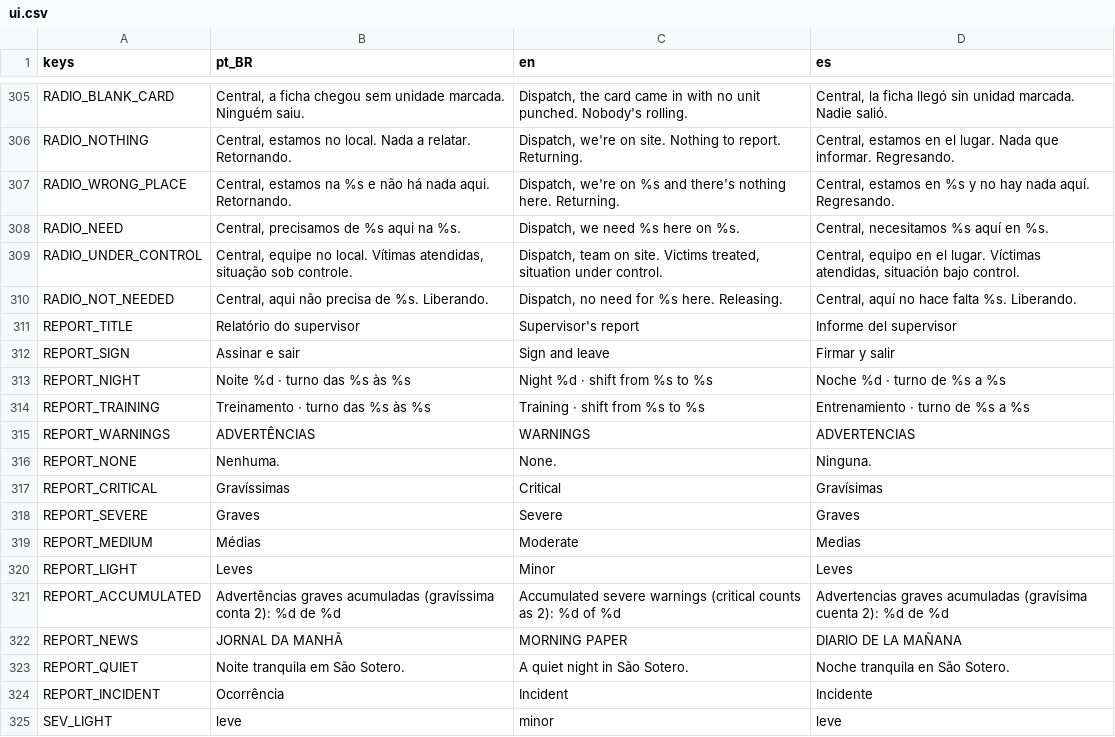
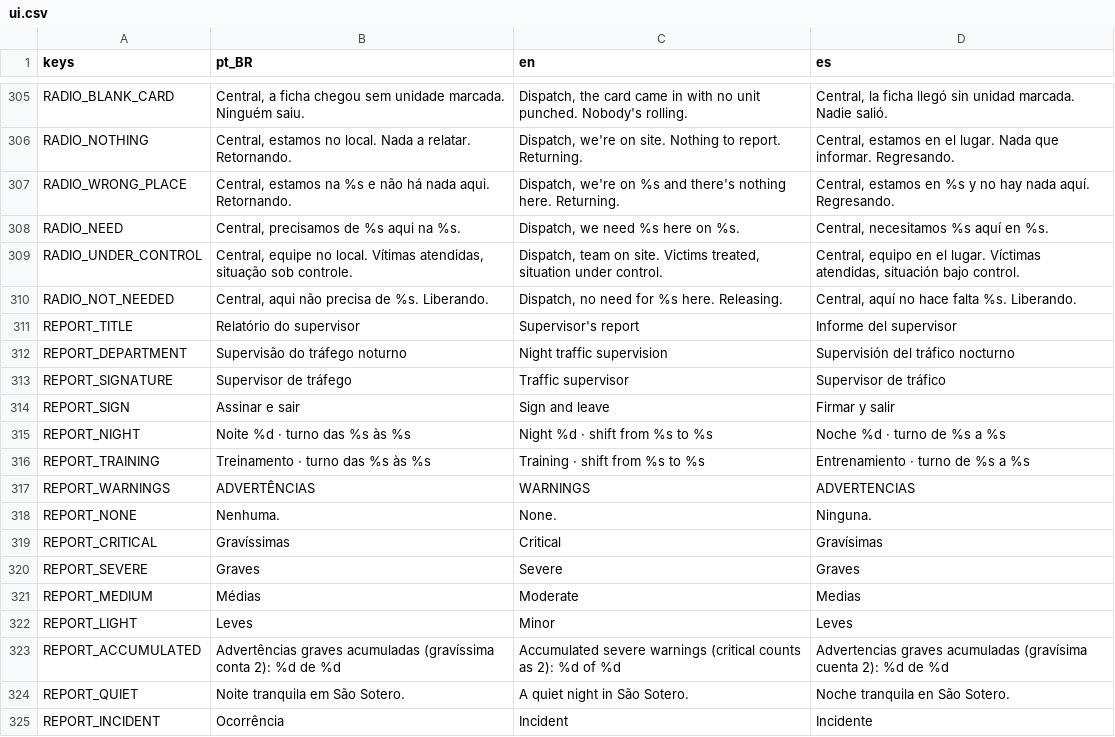
Before and after one commit to MendelDdS/Project-Switchboard, a CSV file: translations/ui.csv, drawn as a sheet; only a part is shown, gaps mark what is left out; the shorter side is filled out with more unchanged rows.

```diff
--- a/translations/ui.csv
+++ b/translations/ui.csv
@@ -314,2 +314,4 @@ RADIO_NOT_NEEDED,"Central, aqui não precisa de %s. Liberando.","Dispatch, no ne
 REPORT_TITLE,Relatório do supervisor,Supervisor's report,Informe del supervisor
+REPORT_DEPARTMENT,Supervisão do tráfego noturno,Night traffic supervision,Supervisión del tráfico nocturno
+REPORT_SIGNATURE,Supervisor de tráfego,Traffic supervisor,Supervisor de tráfico
 REPORT_SIGN,Assinar e sair,Sign and leave,Firmar y salir
@@ -324,3 +326,2 @@ REPORT_LIGHT,Leves,Minor,Leves
 REPORT_ACCUMULATED,"Advertências graves acumuladas (gravíssima conta 2): %d de %d","Accumulated severe warnings (critical counts as 2): %d of %d","Advertencias graves acumuladas (gravísima cuenta 2): %d de %d"
-REPORT_NEWS,JORNAL DA MANHÃ,MORNING PAPER,DIARIO DE LA MAÑANA
 REPORT_QUIET,Noite tranquila em São Sotero.,A quiet night in São Sotero.,Noche tranquila en São Sotero.
```
Also changed, not shown: 26 other files.
